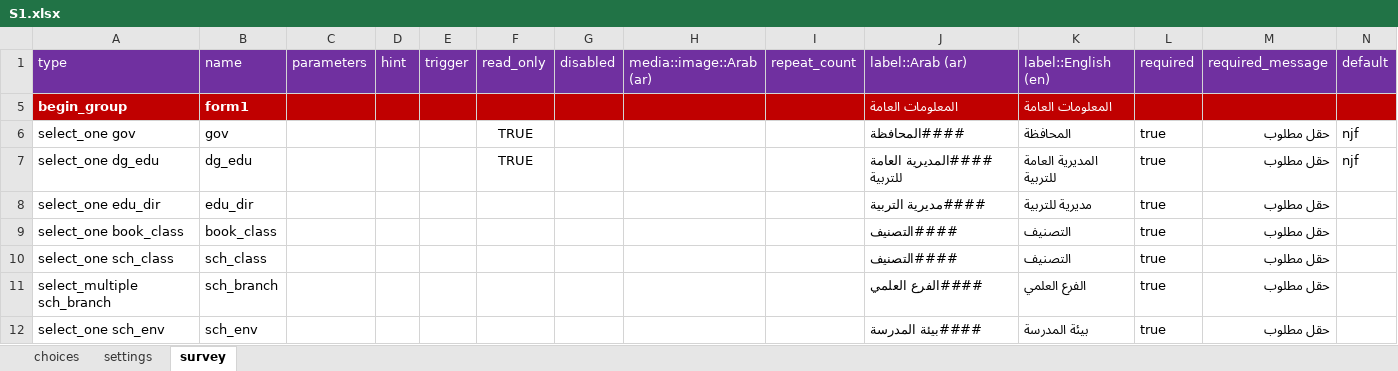
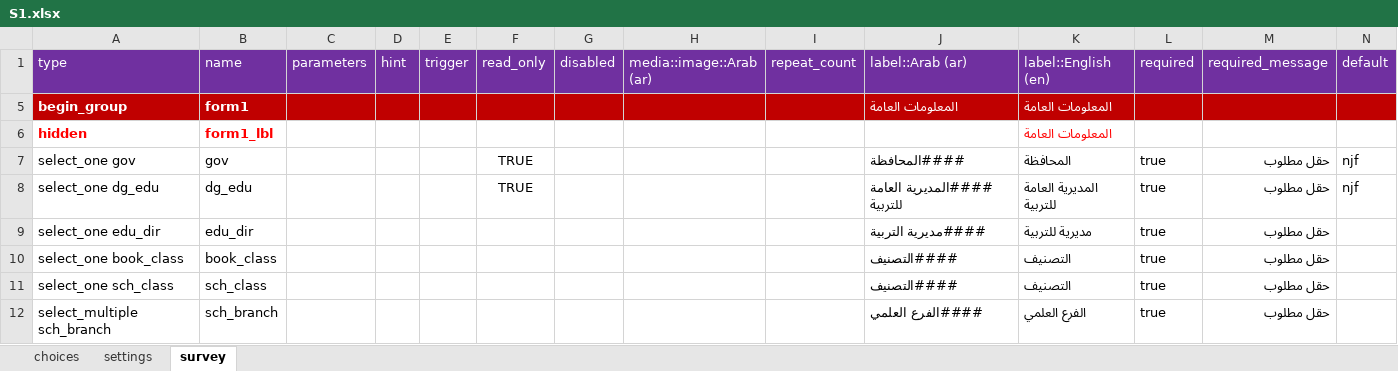
Before and after one commit to mohammedalemara/Statistical-notebook, an Excel workbook: excel/export/MyProject/source/S1.xlsx, sheet survey, drawn as a sheet; only a part is shown; the shorter side is filled out with more unchanged rows; values as stored, in another font and other column widths than the file's, no borders; rows hold the shown columns only; the diff names each change by its address in the sheet, - before the commit and + after, or states it on an @@ line.

```diff
--- a/excel/export/MyProject/source/S1.xlsx (sheet survey)
+++ b/excel/export/MyProject/source/S1.xlsx (sheet survey)
+row 6: hidden | form1_lbl |  |  |  |  |  |  |  |  | المعلومات العامة
```
Also changed, not shown: hidden cells, excel/S1/S1.xlsx, excel/school/school.xlsx, 2 other files.
